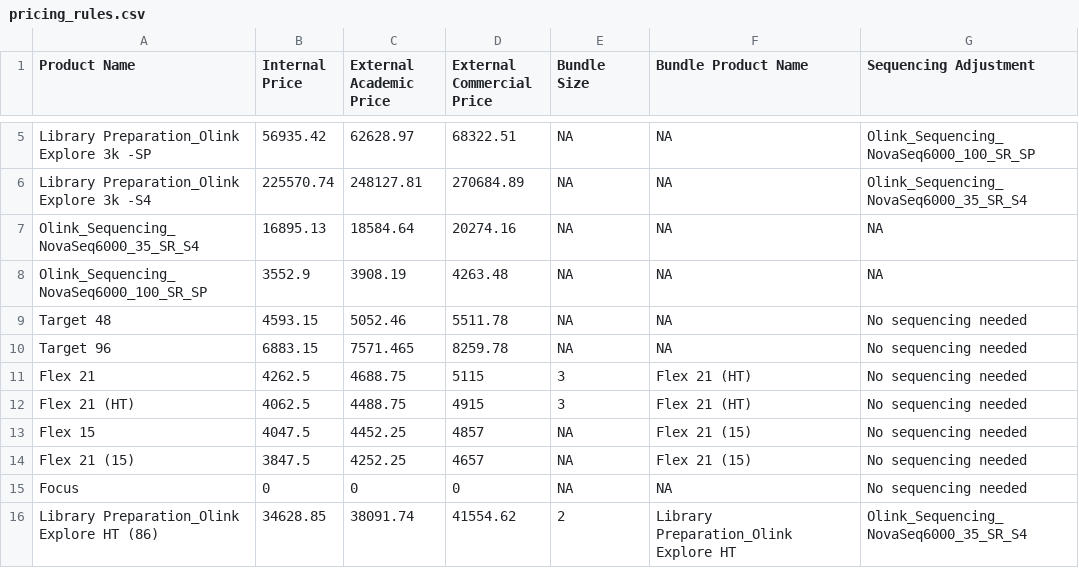
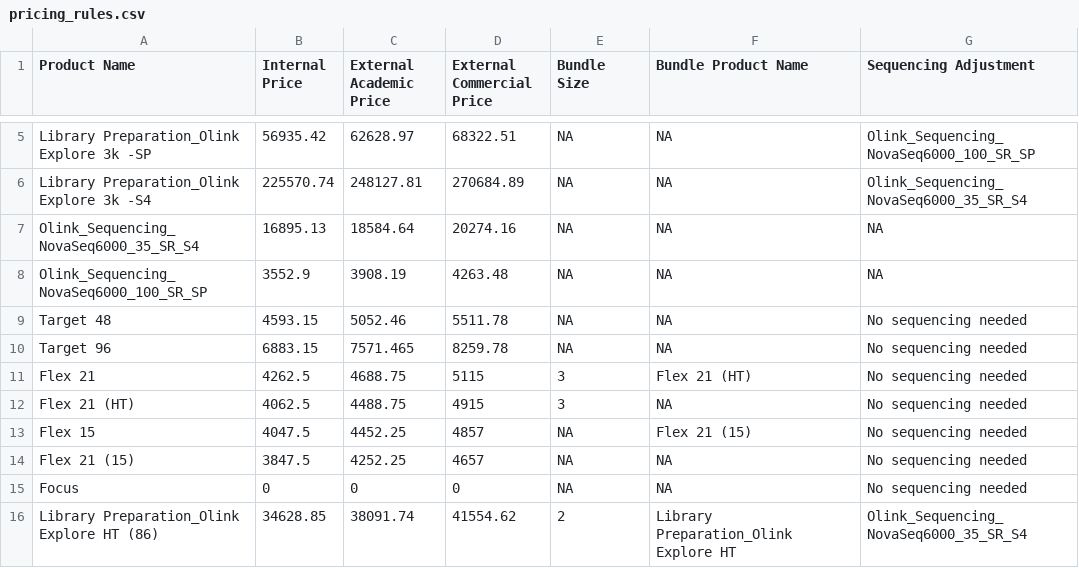
Before and after one commit to Paolo-Piazza/submission-forms, a CSV file: olink_cost_files/pricing_rules.csv, drawn as a sheet; only a part is shown, gaps mark what is left out.

Commit message:
Update pricing_rules.csv

```diff
--- a/olink_cost_files/pricing_rules.csv
+++ b/olink_cost_files/pricing_rules.csv
@@ -11,5 +11,5 @@ Target 96,6883.15,7571.465,8259.78,NA,NA,No sequencing needed
 Flex 21,4262.5,4688.75,5115,3,Flex 21 (HT),No sequencing needed
-Flex 21 (HT),4062.5,4488.75,4915,3,Flex 21 (HT),No sequencing needed
+Flex 21 (HT),4062.5,4488.75,4915,3,NA,No sequencing needed
 Flex 15,4047.5,4452.25,4857,NA,Flex 21 (15),No sequencing needed
-Flex 21 (15),3847.5,4252.25,4657,NA,Flex 21 (15),No sequencing needed
+Flex 21 (15),3847.5,4252.25,4657,NA,NA,No sequencing needed
 Focus,0,0,0,NA,NA,No sequencing needed
```
